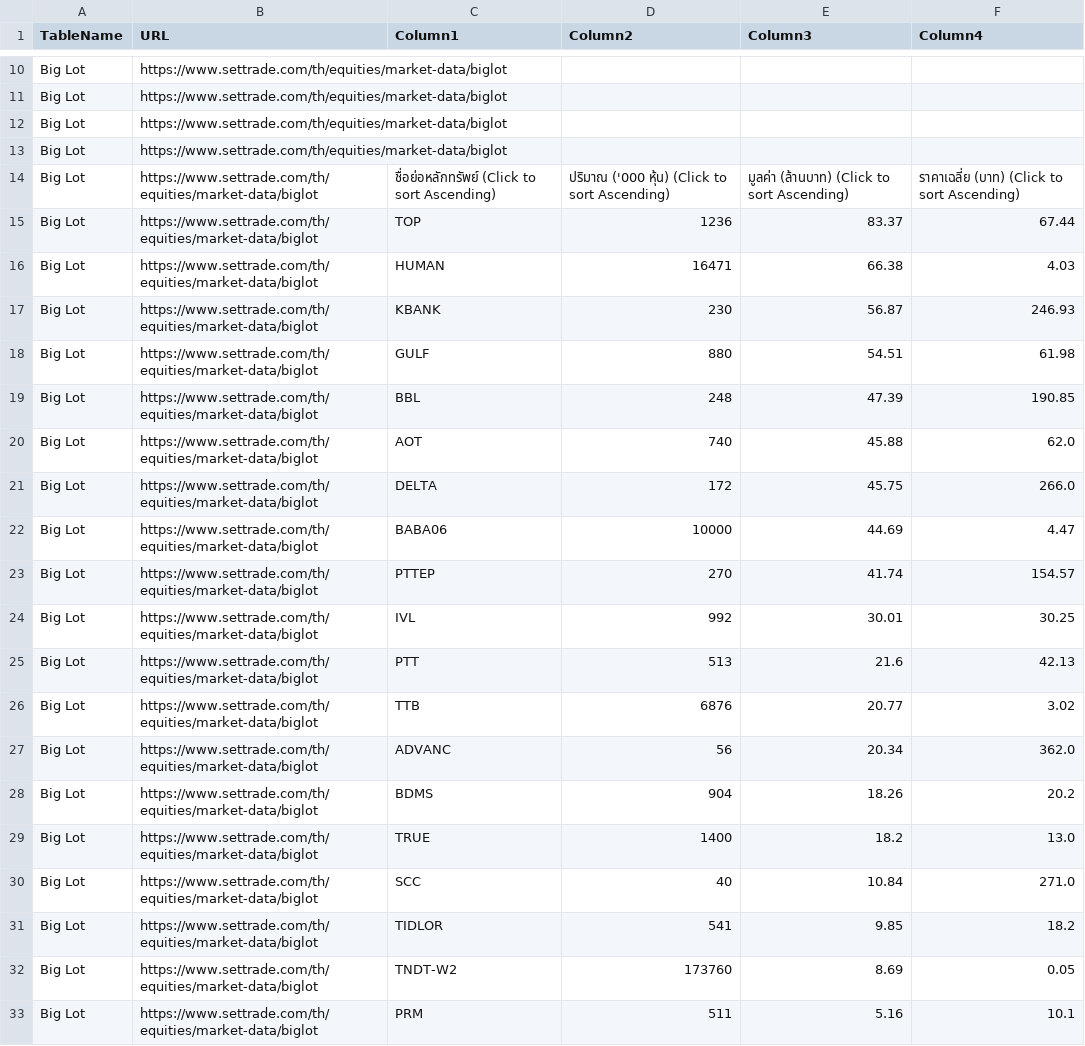
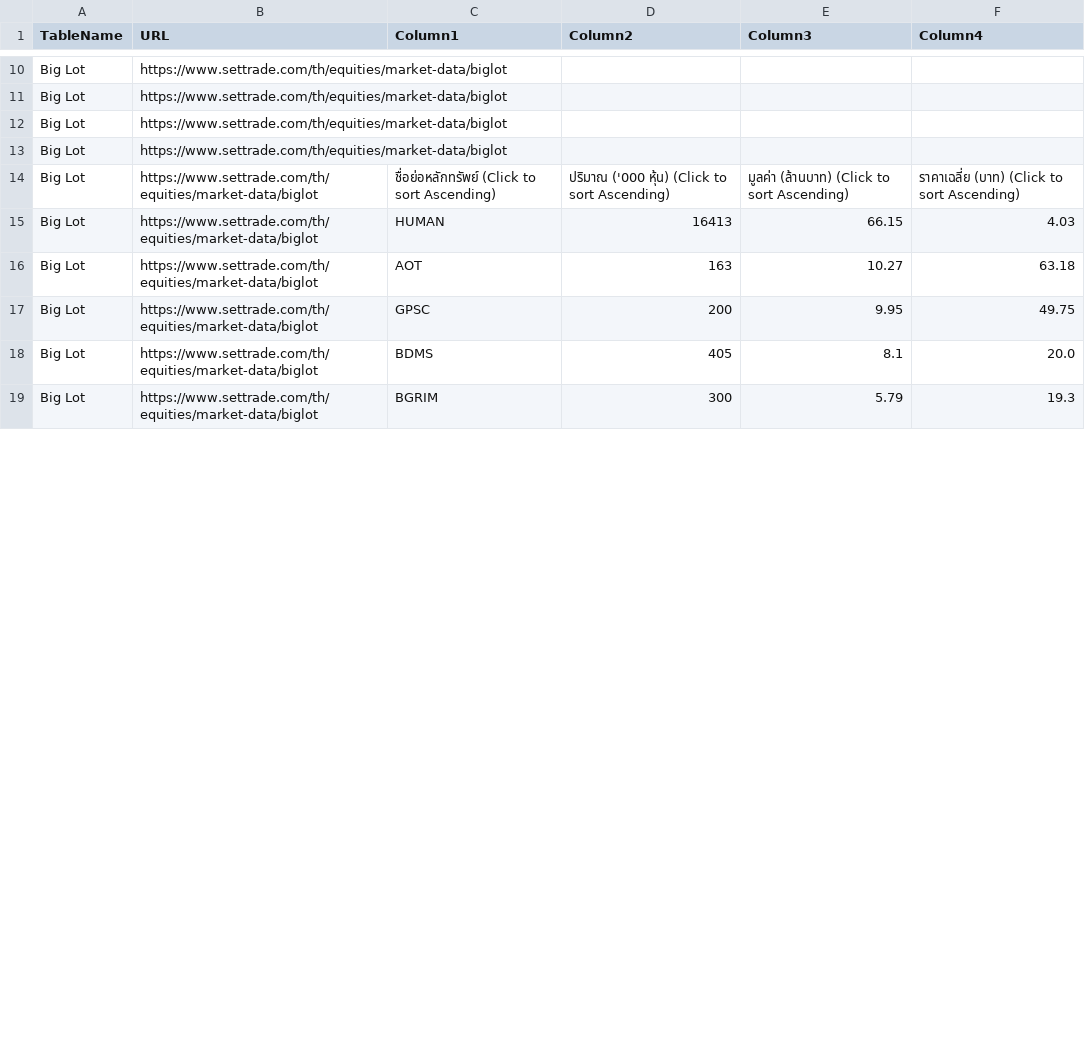
Before and after one commit to ake9522/biglot, a CSV file: data_biglot/biglot_market_data.csv, drawn as a sheet; only a part is shown, gaps mark what is left out; the diff covers the shown part only.

```diff
--- a/data_biglot/biglot_market_data.csv
+++ b/data_biglot/biglot_market_data.csv
@@ -15,20 +15,6 @@ Big Lot,https://www.settrade.com/th/equities/market-data/biglot,,,,
 Big Lot,https://www.settrade.com/th/equities/market-data/biglot,ชื่อย่อหลักทรัพย์  (Click to sort Ascending),ปริมาณ ('000 หุ้น)  (Click to sort Ascending),มูลค่า (ล้านบาท)  (Click to sort Ascending),ราคาเฉลี่ย (บาท)  (Click to sort Ascending)
-Big Lot,https://www.settrade.com/th/equities/market-data/biglot,TOP,1236,83.37,67.44
-Big Lot,https://www.settrade.com/th/equities/market-data/biglot,HUMAN,16471,66.38,4.03
-Big Lot,https://www.settrade.com/th/equities/market-data/biglot,KBANK,230,56.87,246.93
-Big Lot,https://www.settrade.com/th/equities/market-data/biglot,GULF,880,54.51,61.98
-Big Lot,https://www.settrade.com/th/equities/market-data/biglot,BBL,248,47.39,190.85
-Big Lot,https://www.settrade.com/th/equities/market-data/biglot,AOT,740,45.88,62.0
-Big Lot,https://www.settrade.com/th/equities/market-data/biglot,DELTA,172,45.75,266.0
-Big Lot,https://www.settrade.com/th/equities/market-data/biglot,BABA06,10000,44.69,4.47
-Big Lot,https://www.settrade.com/th/equities/market-data/biglot,PTTEP,270,41.74,154.57
-Big Lot,https://www.settrade.com/th/equities/market-data/biglot,IVL,992,30.01,30.25
-Big Lot,https://www.settrade.com/th/equities/market-data/biglot,PTT,513,21.6,42.13
-Big Lot,https://www.settrade.com/th/equities/market-data/biglot,TTB,6876,20.77,3.02
-Big Lot,https://www.settrade.com/th/equities/market-data/biglot,ADVANC,56,20.34,362.0
-Big Lot,https://www.settrade.com/th/equities/market-data/biglot,BDMS,904,18.26,20.2
-Big Lot,https://www.settrade.com/th/equities/market-data/biglot,TRUE,1400,18.2,13.0
-Big Lot,https://www.settrade.com/th/equities/market-data/biglot,SCC,40,10.84,271.0
-Big Lot,https://www.settrade.com/th/equities/market-data/biglot,TIDLOR,541,9.85,18.2
-Big Lot,https://www.settrade.com/th/equities/market-data/biglot,TNDT-W2,173760,8.69,0.05
-Big Lot,https://www.settrade.com/th/equities/market-data/biglot,PRM,511,5.16,10.1
+Big Lot,https://www.settrade.com/th/equities/market-data/biglot,HUMAN,16413,66.15,4.03
+Big Lot,https://www.settrade.com/th/equities/market-data/biglot,AOT,163,10.27,63.18
+Big Lot,https://www.settrade.com/th/equities/market-data/biglot,GPSC,200,9.95,49.75
+Big Lot,https://www.settrade.com/th/equities/market-data/biglot,BDMS,405,8.1,20.0
+Big Lot,https://www.settrade.com/th/equities/market-data/biglot,BGRIM,300,5.79,19.3
```
Also changed, not shown: 1 removed row and 16 edited cells elsewhere in this file.
